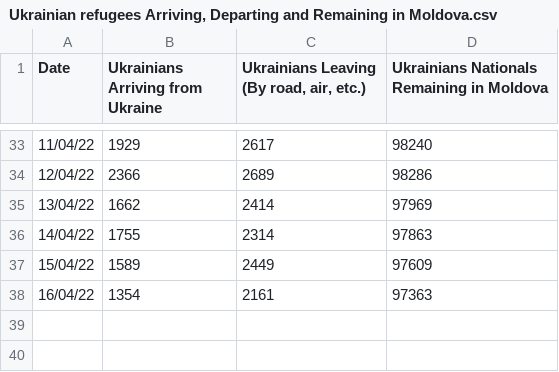
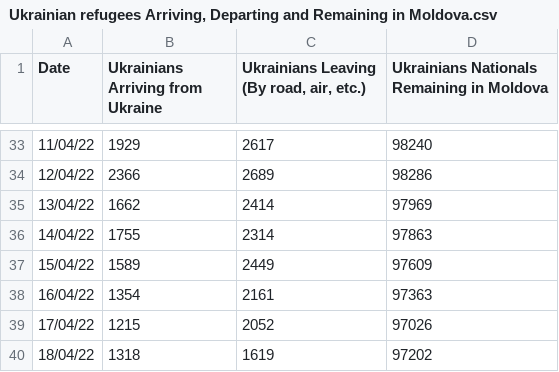
Before and after one commit to fbranda/Ukraine-and-Russia-Conflict, a CSV file: Refugees fleeing Ukraine/Moldova/Ukrainian refugees Arriving, Departing and Remaining in Moldova.csv, drawn as a sheet; only a part is shown, gaps mark what is left out; the diff names each change by its address in the sheet, - before the commit and + after, or states it on an @@ line.

```diff
--- a/Refugees fleeing Ukraine/Moldova/Ukrainian refugees Arriving, Departing and Remaining in Moldova.csv
+++ b/Refugees fleeing Ukraine/Moldova/Ukrainian refugees Arriving, Departing and Remaining in Moldova.csv
+row 39: 17/04/22 | 1215 | 2052 | 97026
+row 40: 18/04/22 | 1318 | 1619 | 97202
```
Also changed, not shown: Refugees fleeing Ukraine/By date (Cumulative).csv, Refugees fleeing Ukraine/Italy/Italy - by date.csv, 5 other files.
